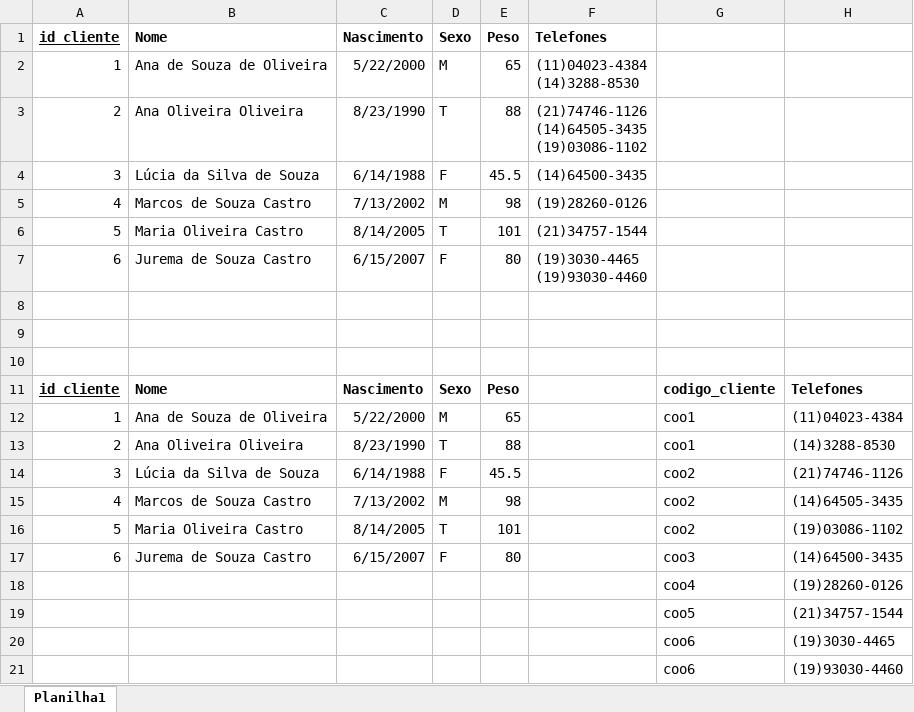
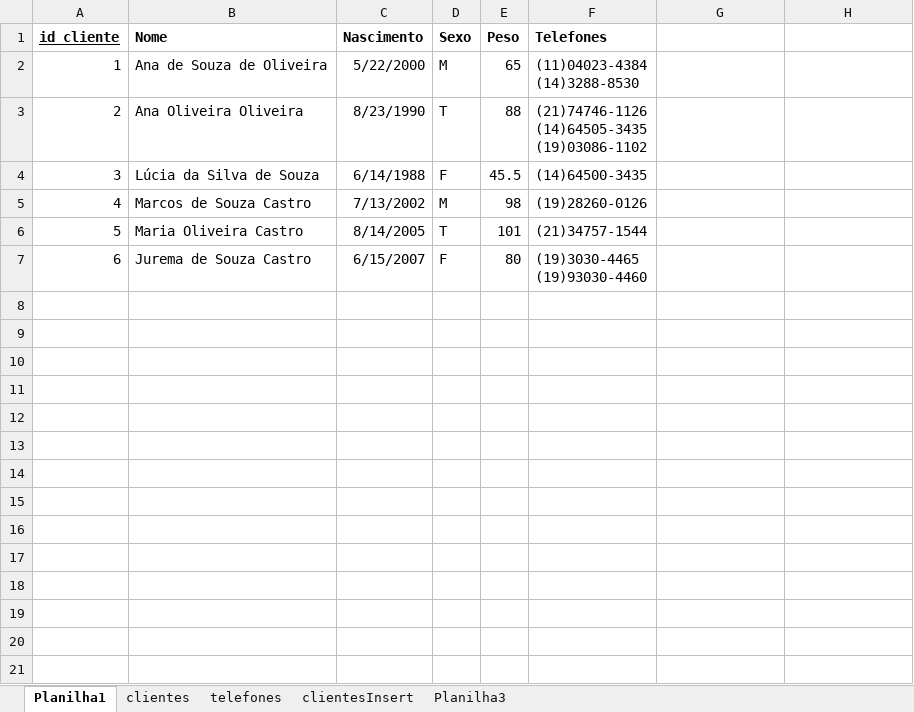
Before and after one commit to BrenoJorge/Senai2022, an Excel workbook: Segundo Semestre/BCD - Bancos de dados/bcd3/exercicio1.xlsx, sheet Planilha1, drawn as a sheet; values as stored, in another font and other column widths than the file's, no borders; the diff names each change by its address in the sheet, - before the commit and + after, or states it on an @@ line.

```diff
--- a/Segundo Semestre/BCD - Bancos de dados/bcd3/exercicio1.xlsx (sheet Planilha1)
+++ b/Segundo Semestre/BCD - Bancos de dados/bcd3/exercicio1.xlsx (sheet Planilha1)
+sheet tab: clientes
+sheet tab: telefones
+sheet tab: clientesInsert
+sheet tab: Planilha3
-row 8: (empty)
-row 9: (empty)
-row 10: (empty)
-row 11: id_cliente | Nome | Nascimento | Sexo | Peso |  | codigo_cliente | Telefones
-row 12: 1 | Ana de Souza de Oliveira | 5/22/2000 | M | 65 |  | coo1 | (11)04023-4384
-row 13: 2 | Ana Oliveira Oliveira | 8/23/1990 | T | 88 |  | coo1 | (14)3288-8530
-row 14: 3 | Lúcia da Silva de Souza | 6/14/1988 | F | 45.5 |  | coo2 | (21)74746-1126
-row 15: 4 | Marcos de Souza Castro | 7/13/2002 | M | 98 |  | coo2 | (14)64505-3435
-row 16: 5 | Maria Oliveira Castro | 8/14/2005 | T | 101 |  | coo2 | (19)03086-1102
-row 17: 6 | Jurema de Souza Castro | 6/15/2007 | F | 80 |  | coo3 | (14)64500-3435
-row 18:  |  |  |  |  |  | coo4 | (19)28260-0126
-row 19:  |  |  |  |  |  | coo5 | (21)34757-1544
-row 20:  |  |  |  |  |  | coo6 | (19)3030-4465
-row 21:  |  |  |  |  |  | coo6 | (19)93030-4460
```
Also changed, not shown: 23 other files.
